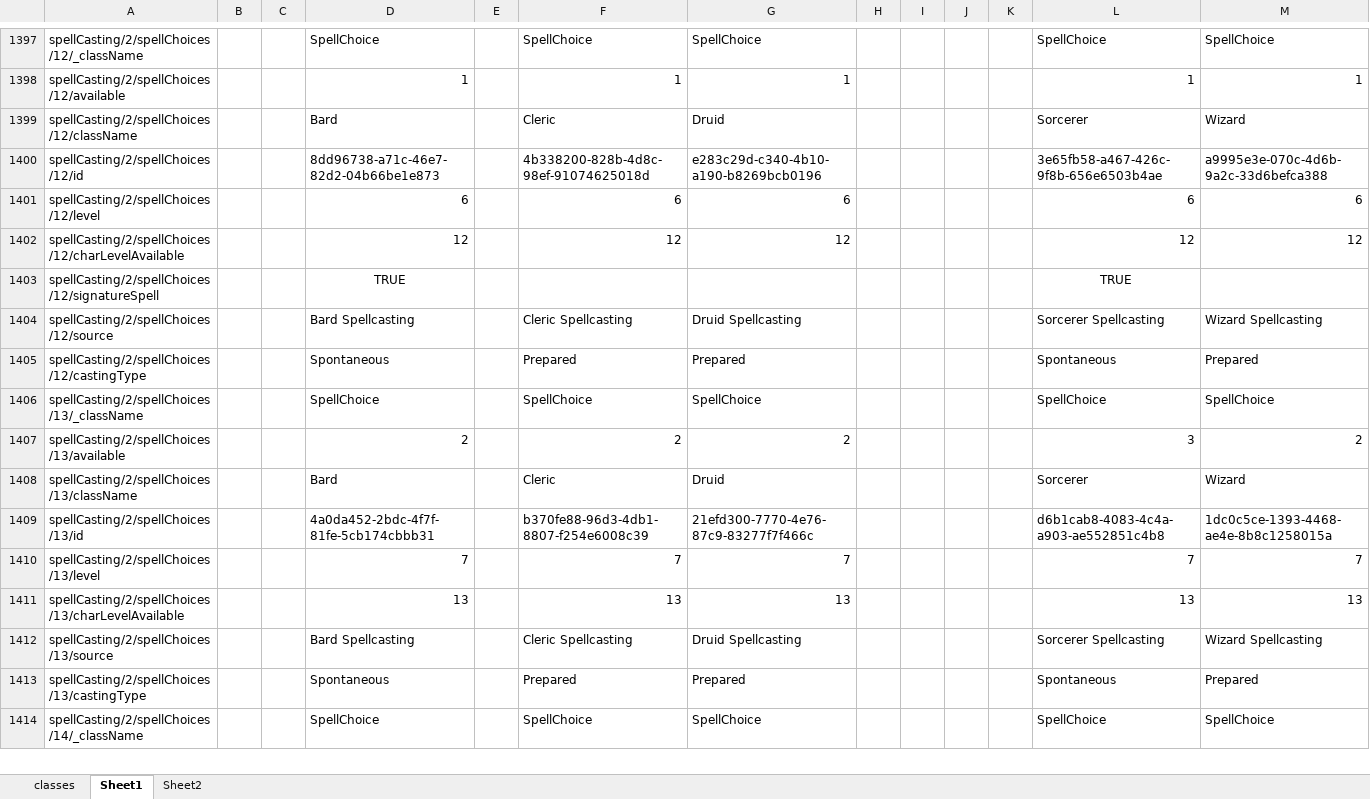
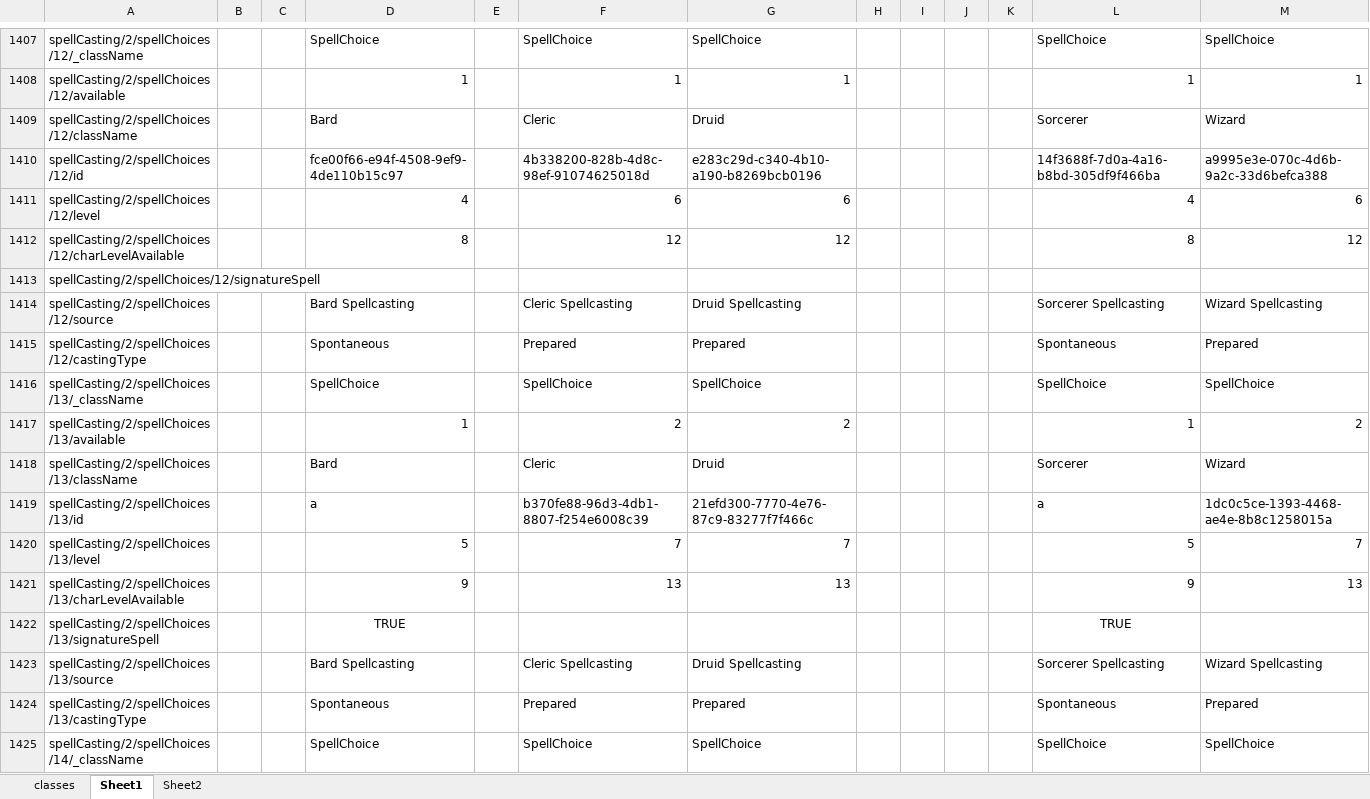
Before and after one commit to bukiro/PECS, an Excel workbook: classes.xlsx, sheet Sheet1, drawn as a sheet; only a part is shown, gaps mark what is left out; values as stored, in another font and other column widths than the file's, no borders; conditional formats not drawn; 1 other sheet too large or unreadable and not compared; addresses are those after the commit; the diff covers the shown part only; the diff names each change by its address in the sheet, - before the commit and + after, or states it on an @@ line.

```diff
--- a/classes.xlsx (sheet Sheet1)
+++ b/classes.xlsx (sheet Sheet1)
-D1410: 8dd96738-a71c-46e7-82d2-04b66be1e873
+D1410: fce00f66-e94f-4508-9ef9-4de110b15c97
-L1410: 3e65fb58-a467-426c-9f8b-656e6503b4ae
+L1410: 14f3688f-7d0a-4a16-b8bd-305df9f466ba
-D1411: 6
+D1411: 4
-L1411: 6
+L1411: 4
-D1412: 12
+D1412: 8
-L1412: 12
+L1412: 8
-D1413: TRUE
+D1413: (empty)
-L1413: TRUE
+L1413: (empty)
-D1417: 2
+D1417: 1
-L1417: 3
+L1417: 1
-D1419: 4a0da452-2bdc-4f7f-81fe-5cb174cbbb31
+D1419: a
-L1419: d6b1cab8-4083-4c4a-a903-ae552851c4b8
+L1419: a
-D1420: 7
+D1420: 5
-L1420: 7
+L1420: 5
-D1421: 13
+D1421: 9
-L1421: 13
+L1421: 9
+row 1422: spellCasting/2/spellChoices/13/signatureSpell |  |  | TRUE |  |  |  |  |  |  |  | TRUE
```
Also changed, not shown: 103 added rows and 138 edited cells elsewhere in this sheet, sheet Sheet2, formulas that keep their value, feats.xlsx, 45 other files.
